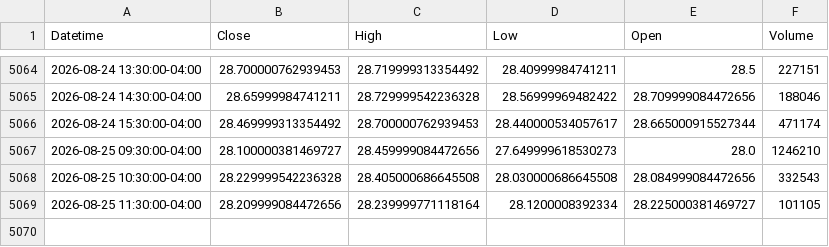
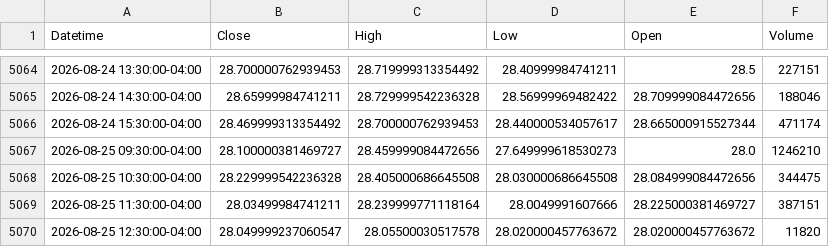
Before and after one commit to Dalingceb/wtw-repo-data, a CSV file: data/ZETA/ZETA_1h.csv, drawn as a sheet; only a part is shown, gaps mark what is left out.

```diff
--- a/data/ZETA/ZETA_1h.csv
+++ b/data/ZETA/ZETA_1h.csv
@@ -5067,3 +5067,4 @@ Datetime,Close,High,Low,Open,Volume
 2026-08-25 09:30:00-04:00,28.100000381469727,28.459999084472656,27.649999618530273,28.0,1246210
-2026-08-25 10:30:00-04:00,28.229999542236328,28.405000686645508,28.030000686645508,28.084999084472656,332543
-2026-08-25 11:30:00-04:00,28.209999084472656,28.239999771118164,28.1200008392334,28.225000381469727,101105
+2026-08-25 10:30:00-04:00,28.229999542236328,28.405000686645508,28.030000686645508,28.084999084472656,344475
+2026-08-25 11:30:00-04:00,28.03499984741211,28.239999771118164,28.0049991607666,28.225000381469727,387151
+2026-08-25 12:30:00-04:00,28.049999237060547,28.05500030517578,28.020000457763672,28.020000457763672,11820
```
Also changed, not shown: data/CL_F/CL_F_daily.csv, data/CL_F/CL_F_monthly.csv, 12 other files.
